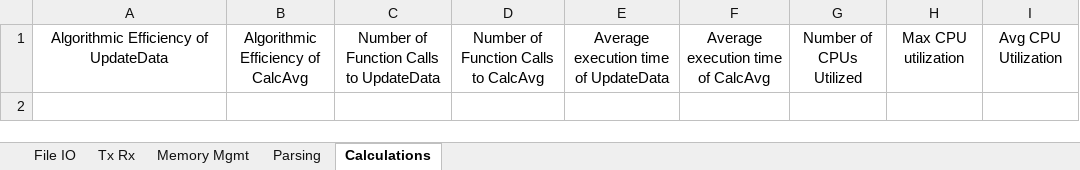
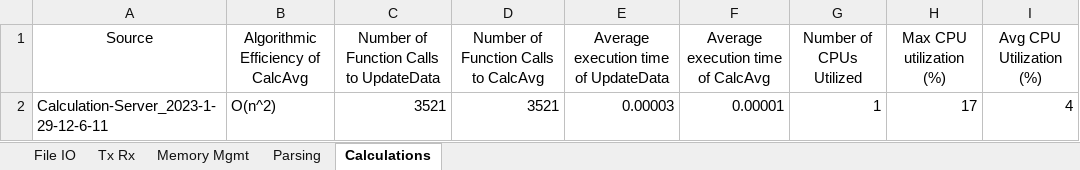
Before and after one commit to Gabeele/Project-6, an Excel workbook: Preformance_Metrics.xlsx, sheet Calculations, drawn as a sheet; values as stored, in another font and other column widths than the file's, no borders; charts and pictures not drawn; the diff names each change by its address in the sheet, - before the commit and + after, or states it on an @@ line.

```diff
--- a/Preformance_Metrics.xlsx (sheet Calculations)
+++ b/Preformance_Metrics.xlsx (sheet Calculations)
-A1: Algorithmic Efficiency of UpdateData
+A1: Source
-H1: Max CPU utilization
+H1: Max CPU utilization (%)
-I1: Avg CPU Utilization
+I1: Avg CPU Utilization (%)
+row 2: Calculation-Server_2023-1-29-12-6-11 | O(n^2) | 3521 | 3521 | 0.00003 | 0.00001 | 1 | 17 | 4
```
Also changed, not shown: sheet Parsing, sheet File IO, sheet Tx Rx, sheet Memory Mgmt, charts or pictures, 1 other file.
